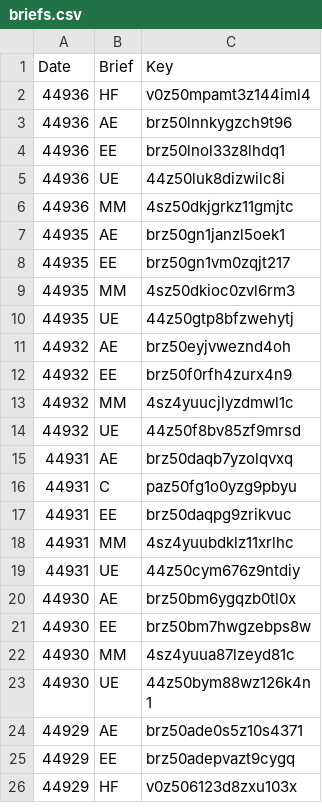
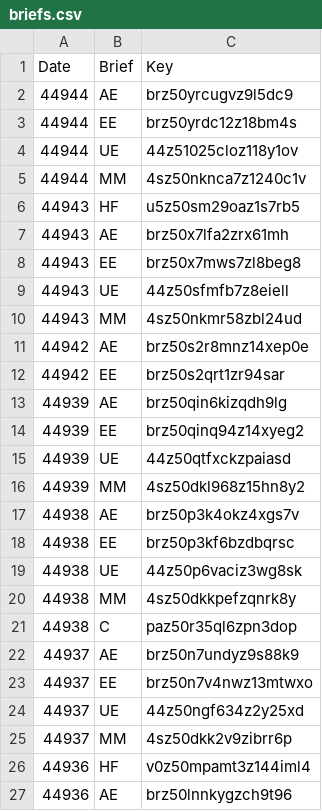
Before and after one commit to joey-gm/bbg, a CSV file: briefs.csv, drawn as a sheet; only a part is shown; the shorter side is filled out with more unchanged rows.

Commit message:
Jan 18

```diff
--- a/briefs.csv
+++ b/briefs.csv
@@ -1,2 +1,26 @@
 Date,Brief,Key
+44944,AE,brz50yrcugvz9l5dc9
+44944,EE,brz50yrdc12z18bm4s
+44944,UE,44z51025cloz118y1ov
+44944,MM,4sz50nknca7z1240c1v
+44943,HF,u5z50sm29oaz1s7rb5
+44943,AE,brz50x7lfa2zrx61mh
+44943,EE,brz50x7mws7zl8beg8
+44943,UE,44z50sfmfb7z8eiell
+44943,MM,4sz50nkmr58zbl24ud
+44942,AE,brz50s2r8mnz14xep0e
+44942,EE,brz50s2qrt1zr94sar
+44939,AE,brz50qin6kizqdh9lg
+44939,EE,brz50qinq94z14xyeg2
+44939,UE,44z50qtfxckzpaiasd
+44939,MM,4sz50dkl968z15hn8y2
+44938,AE,brz50p3k4okz4xgs7v
+44938,EE,brz50p3kf6bzdbqrsc
+44938,UE,44z50p6vaciz3wg8sk
+44938,MM,4sz50dkkpefzqnrk8y
+44938,C,paz50r35ql6zpn3dop
+44937,AE,brz50n7undyz9s88k9
+44937,EE,brz50n7v4nwz13mtwxo
+44937,UE,44z50ngf634z2y25xd
+44937,MM,4sz50dkk2v9zibrr6p
 44936,HF,v0z50mpamt3z144iml4
```
